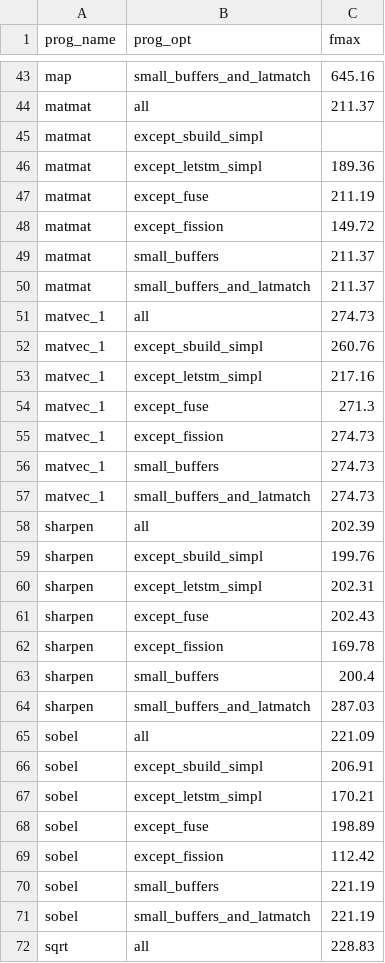
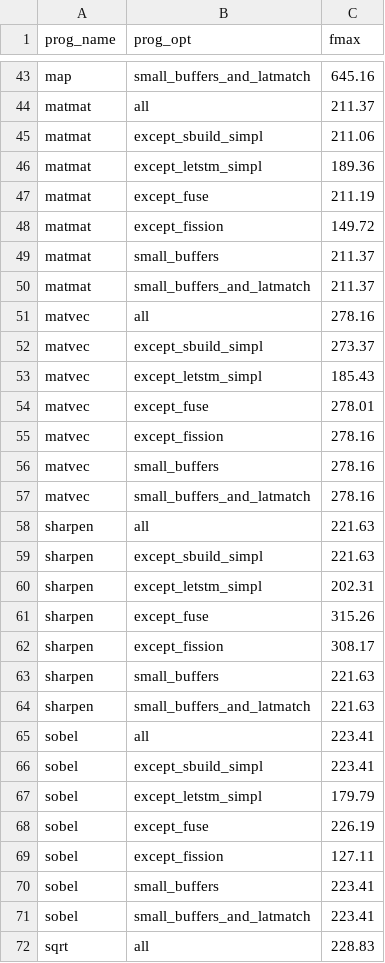
Before and after one commit to louis-hildebrand/sirop-hls, a CSV file: results/ablation_fmax.csv, drawn as a sheet; only a part is shown, gaps mark what is left out; the diff covers the shown part only.

```diff
--- a/results/ablation_fmax.csv
+++ b/results/ablation_fmax.csv
@@ -44,3 +44,3 @@ map,small_buffers_and_latmatch,645.16
 matmat,all,211.37
-matmat,except_sbuild_simpl,
+matmat,except_sbuild_simpl,211.06
 matmat,except_letstm_simpl,189.36
@@ -50,23 +50,23 @@ matmat,small_buffers,211.37
 matmat,small_buffers_and_latmatch,211.37
-matvec_1,all,274.73
-matvec_1,except_sbuild_simpl,260.76
-matvec_1,except_letstm_simpl,217.16
-matvec_1,except_fuse,271.3
-matvec_1,except_fission,274.73
-matvec_1,small_buffers,274.73
-matvec_1,small_buffers_and_latmatch,274.73
-sharpen,all,202.39
-sharpen,except_sbuild_simpl,199.76
+matvec,all,278.16
+matvec,except_sbuild_simpl,273.37
+matvec,except_letstm_simpl,185.43
+matvec,except_fuse,278.01
+matvec,except_fission,278.16
+matvec,small_buffers,278.16
+matvec,small_buffers_and_latmatch,278.16
+sharpen,all,221.63
+sharpen,except_sbuild_simpl,221.63
 sharpen,except_letstm_simpl,202.31
-sharpen,except_fuse,202.43
-sharpen,except_fission,169.78
-sharpen,small_buffers,200.4
-sharpen,small_buffers_and_latmatch,287.03
-sobel,all,221.09
-sobel,except_sbuild_simpl,206.91
-sobel,except_letstm_simpl,170.21
-sobel,except_fuse,198.89
-sobel,except_fission,112.42
-sobel,small_buffers,221.19
-sobel,small_buffers_and_latmatch,221.19
+sharpen,except_fuse,315.26
+sharpen,except_fission,308.17
+sharpen,small_buffers,221.63
+sharpen,small_buffers_and_latmatch,221.63
+sobel,all,223.41
+sobel,except_sbuild_simpl,223.41
+sobel,except_letstm_simpl,179.79
+sobel,except_fuse,226.19
+sobel,except_fission,127.11
+sobel,small_buffers,223.41
+sobel,small_buffers_and_latmatch,223.41
 sqrt,all,228.83
```
Also changed, not shown: 23 edited cells elsewhere in this file, results/ablation_latency.csv, results/ablation_resource_usage.csv, 5 other files.
